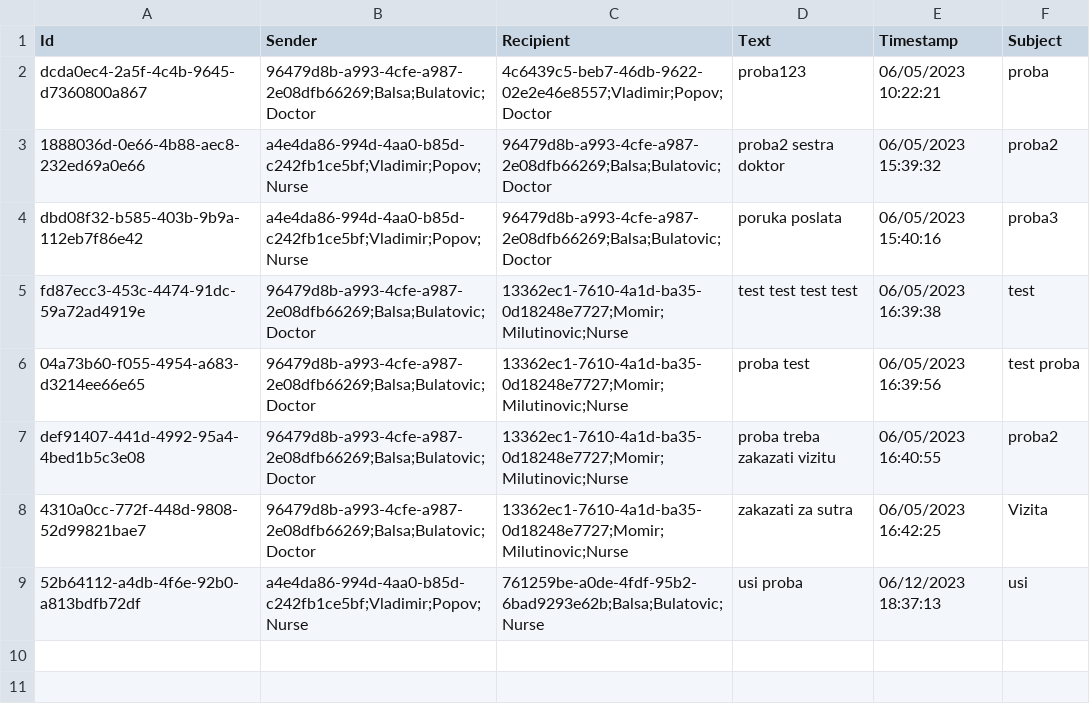
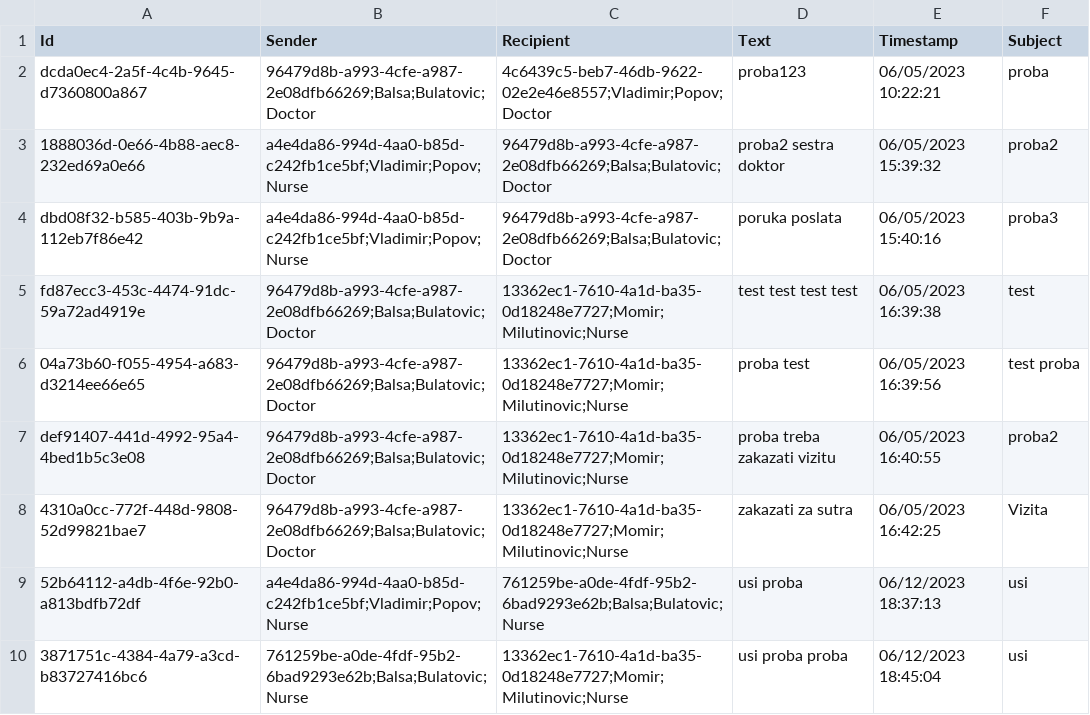
Before and after one commit to BulatovicBalsa/sims-project, a CSV file: Hospital/Data/messages.csv, drawn as a sheet.

```diff
--- a/Hospital/Data/messages.csv
+++ b/Hospital/Data/messages.csv
@@ -9 +9,2 @@ def91407-441d-4992-95a4-4bed1b5c3e08,96479d8b-a993-4cfe-a987-2e08dfb66269;Balsa;
 52b64112-a4db-4f6e-92b0-a813bdfb72df,a4e4da86-994d-4aa0-b85d-c242fb1ce5bf;Vladimir;Popov;Nurse,761259be-a0de-4fdf-95b2-6bad9293e62b;Balsa;Bulatovic;Nurse,usi proba,06/12/2023 18:37:13,usi
+3871751c-4384-4a79-a3cd-b83727416bc6,761259be-a0de-4fdf-95b2-6bad9293e62b;Balsa;Bulatovic;Nurse,13362ec1-7610-4a1d-ba35-0d18248e7727;Momir;Milutinovic;Nurse,usi proba proba,06/12/2023 18:45:04,usi
```
Also changed, not shown: Hospital/Data/equipmentItems.csv, Hospital/Data/examination.csv, 3 other files.
